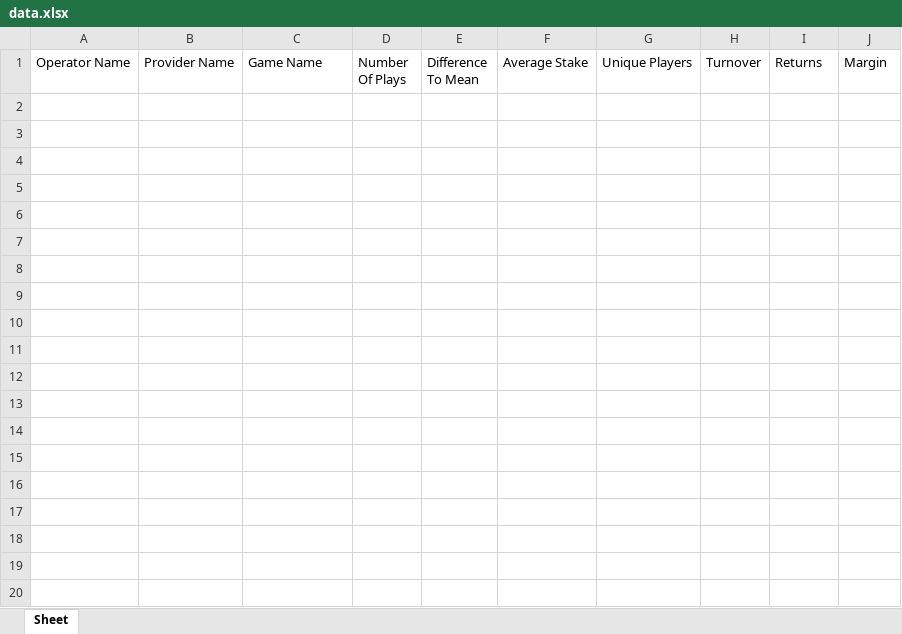
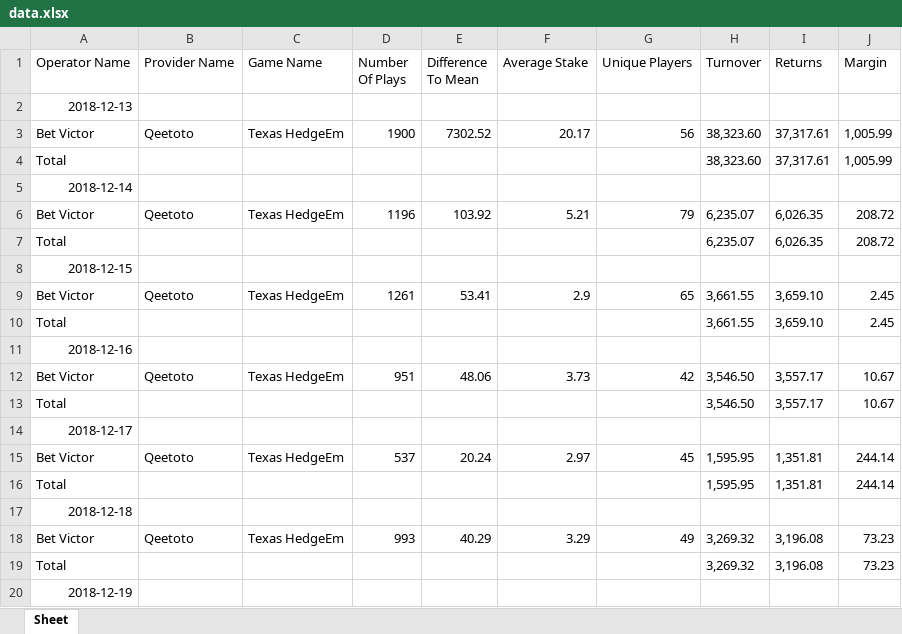
Before and after one commit to legitlarma/GameiomDailyRep, an Excel workbook: data/data.xlsx, sheet Sheet, drawn as a sheet; only a part is shown; values as stored, in another font and other column widths than the file's, no borders; the diff covers the shown part only; the diff names each change by its address in the sheet, - before the commit and + after, or states it on an @@ line.

```diff
--- a/data/data.xlsx (sheet Sheet)
+++ b/data/data.xlsx (sheet Sheet)
+row 2: 2018-12-13
+row 3: Bet Victor | Qeetoto | Texas HedgeEm | 1900 | 7302.52 | 20.17 | 56 | 38,323.60 | 37,317.61 | 1,005.99
+row 4: Total |  |  |  |  |  |  | 38,323.60 | 37,317.61 | 1,005.99
+row 5: 2018-12-14
+row 6: Bet Victor | Qeetoto | Texas HedgeEm | 1196 | 103.92 | 5.21 | 79 | 6,235.07 | 6,026.35 | 208.72
+row 7: Total |  |  |  |  |  |  | 6,235.07 | 6,026.35 | 208.72
+row 8: 2018-12-15
+row 9: Bet Victor | Qeetoto | Texas HedgeEm | 1261 | 53.41 | 2.9 | 65 | 3,661.55 | 3,659.10 | 2.45
+row 10: Total |  |  |  |  |  |  | 3,661.55 | 3,659.10 | 2.45
+row 11: 2018-12-16
+row 12: Bet Victor | Qeetoto | Texas HedgeEm | 951 | 48.06 | 3.73 | 42 | 3,546.50 | 3,557.17 | 10.67
+row 13: Total |  |  |  |  |  |  | 3,546.50 | 3,557.17 | 10.67
+row 14: 2018-12-17
+row 15: Bet Victor | Qeetoto | Texas HedgeEm | 537 | 20.24 | 2.97 | 45 | 1,595.95 | 1,351.81 | 244.14
+row 16: Total |  |  |  |  |  |  | 1,595.95 | 1,351.81 | 244.14
+row 17: 2018-12-18
+row 18: Bet Victor | Qeetoto | Texas HedgeEm | 993 | 40.29 | 3.29 | 49 | 3,269.32 | 3,196.08 | 73.23
+row 19: Total |  |  |  |  |  |  | 3,269.32 | 3,196.08 | 73.23
+row 20: 2018-12-19
```
Also changed, not shown: 20 added rows elsewhere in this sheet, 1 other file.
